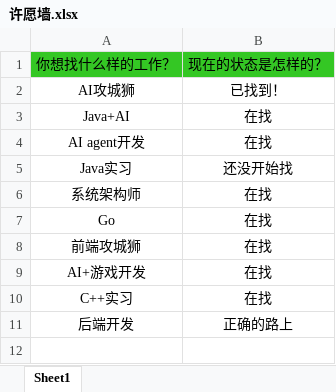
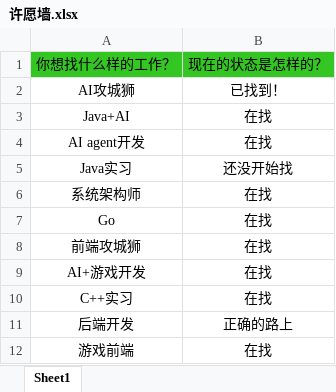
Before and after one commit to loks666/get_jobs, an Excel workbook: src/main/resources/许愿墙.xlsx, sheet Sheet1, drawn as a sheet; values as stored, in another font and other column widths than the file's, no borders; the diff names each change by its address in the sheet, - before the commit and + after, or states it on an @@ line.

Commit message:
更新许愿墙

```diff
--- a/src/main/resources/许愿墙.xlsx (sheet Sheet1)
+++ b/src/main/resources/许愿墙.xlsx (sheet Sheet1)
+row 12: 游戏前端 | 在找
```
